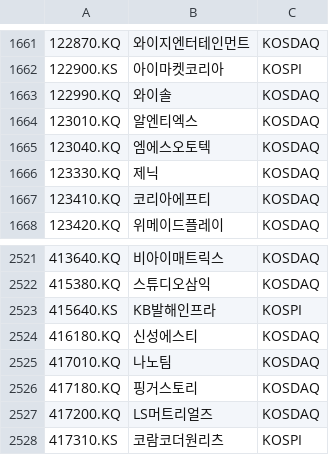
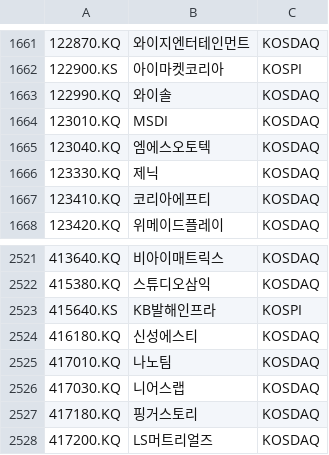
Before and after one commit to benjaminpo/finance-dataset, a CSV file: config/listings/krx-listed-symbols.csv, drawn as a sheet; only a part is shown, gaps mark what is left out; the shorter side is filled out with more unchanged rows; the diff names each change by its address in the sheet, - before the commit and + after, or states it on an @@ line.

```diff
--- a/config/listings/krx-listed-symbols.csv
+++ b/config/listings/krx-listed-symbols.csv
-B1664: 알엔티엑스
+B1664: MSDI
+row 2526: 417030.KQ | 니어스랩 | KOSDAQ
```
Also changed, not shown: config/listings/tse-listed-symbols.csv.
